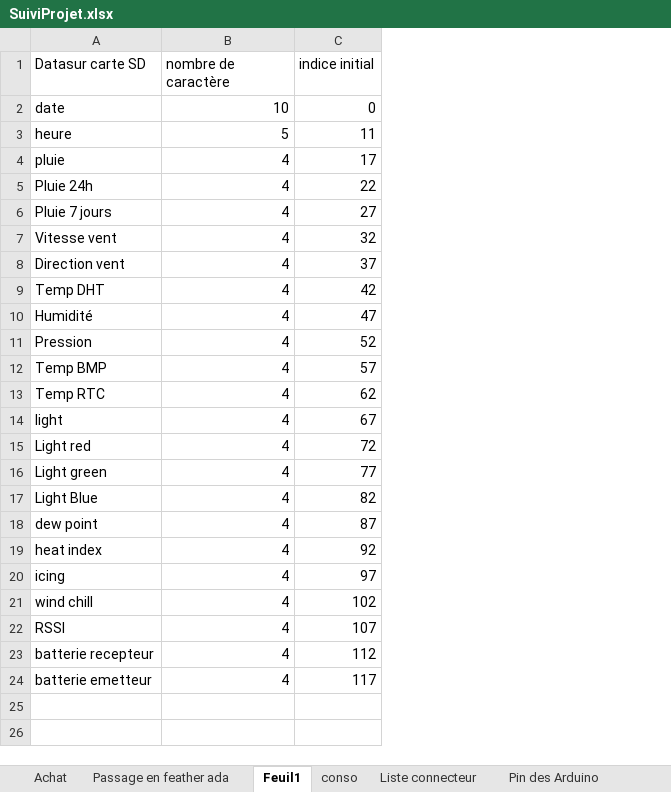
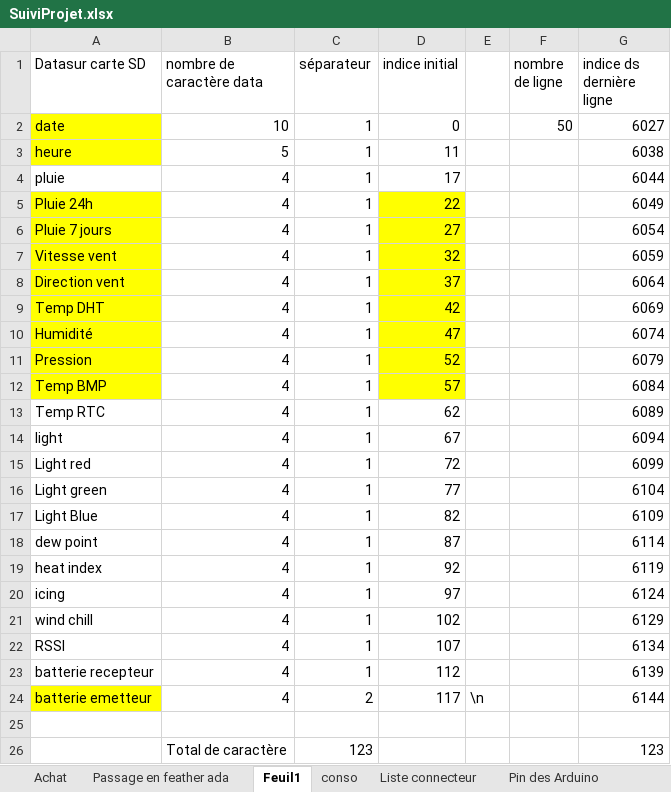
Before and after one commit to brice1401/StationMeteo, an Excel workbook: SuiviProjet.xlsx, sheet Feuil1, drawn as a sheet; values as stored, in another font and other column widths than the file's, no borders; addresses are those after the commit; the diff names each change by its address in the sheet, - before the commit and + after, or states it on an @@ line.

```diff
--- a/SuiviProjet.xlsx (sheet Feuil1)
+++ b/SuiviProjet.xlsx (sheet Feuil1)
+column C (séparateur), rows 2-24: 1 | 1 | 1 | 1 | 1 | 1 | 1 | 1 | 1 | 1 | 1 | 1 | 1 | 1 | 1 | 1 | 1 | 1 | 1 | 1 | 1 | 1 | 2
+column E, row 24: \n
+column F (nombre de ligne), row 2: 50
+column G (indice ds dernière ligne), rows 2-24: 6027 | 6038 | 6044 | 6049 | 6054 | 6059 | 6064 | 6069 | 6074 | 6079 | 6084 | 6089 | 6094 | 6099 | 6104 | 6109 | 6114 | 6119 | 6124 | 6129 | 6134 | 6139 | 6144
-B1: nombre de caractère
+B1: nombre de caractère data
-A2:A3 fill: none
+A2:A3 fill: #FFFF00
-A5:A12 fill: none
+A5:A12 fill: #FFFF00
-D5:D12 fill: none
+D5:D12 fill: #FFFF00
-A24 fill: none
+A24 fill: #FFFF00
+row 25: (empty)
+row 26:  | Total de caractère | 123 |  |  |  | 123
```
Also changed, not shown: sheet Test mesure frequence, formulas that keep their value, 3 other files.
